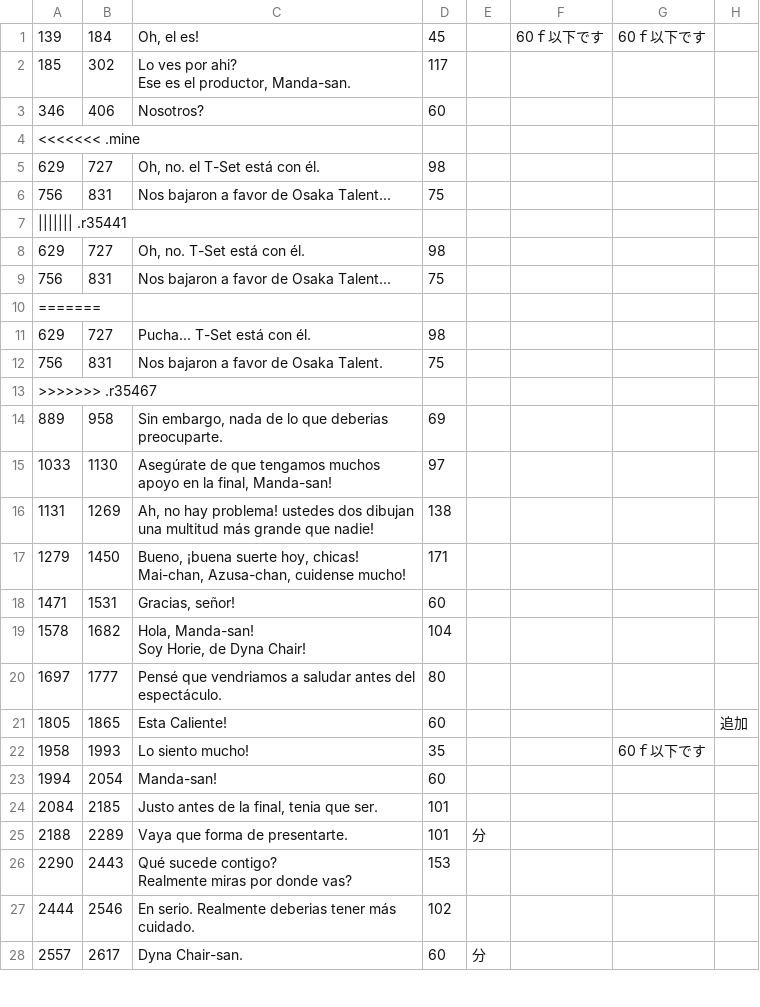
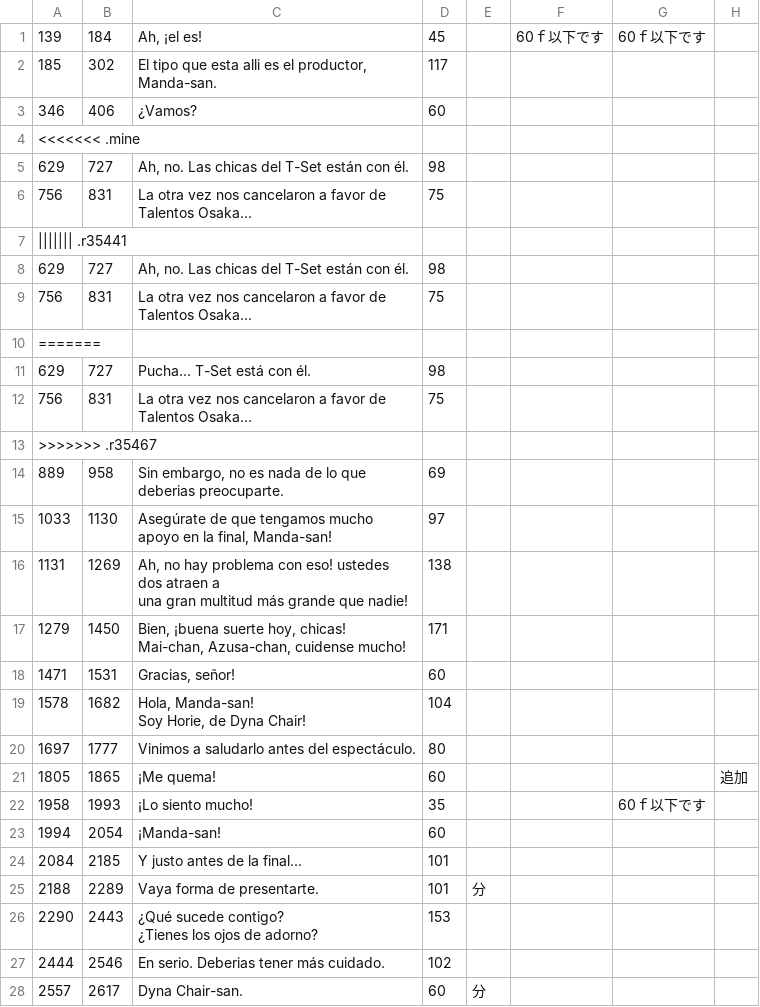
Before and after one commit to bukhamm/bukhamm.github.io, a CSV file: dev_hdd0/savedata/subtitle.par.unpack/C3080.csv, drawn as a sheet; only a part is shown; ↵ is a line break in a cell; the diff covers the shown part only; the diff names each change by its address in the sheet, - before the commit and + after, or states it on an @@ line.

```diff
--- a/dev_hdd0/savedata/subtitle.par.unpack/C3080.csv
+++ b/dev_hdd0/savedata/subtitle.par.unpack/C3080.csv
-C1: Oh, el es!
+C1: Ah, ¡el es!
-C2: Lo ves por ahi? ↵ Ese es el…
+C2: El tipo que esta alli es el…
-C3: Nosotros?
+C3: ¿Vamos?
-C5: Oh, no. el T-Set está con él.
+C5: Ah, no. Las chicas del T-Set están con él.
-C6: Nos bajaron a favor de Osaka Talent...
+C6: La otra vez nos cancelaron a favor de Talentos Osaka...
-C8: Oh, no. T-Set está con él.
+C8: Ah, no. Las chicas del T-Set están con él.
-C9: Nos bajaron a favor de Osaka Talent...
+C9: La otra vez nos cancelaron a favor de Talentos Osaka...
-C12: Nos bajaron a favor de Osaka Talent.
+C12: La otra vez nos cancelaron a favor de Talentos Osaka...
-C14: Sin embargo, nada de…
+C14: Sin embargo, no es nada de…
-C15: …que tengamos muchos ↵ apoyo en…
+C15: …que tengamos mucho ↵ apoyo en…
-C16: …no hay problema! ustedes dos dibujan ↵ una multitud más…
+C16: …no hay problema con eso! ustedes dos atraen a ↵ una gran multitud más…
-C17: Bueno, ¡buena suerte…
+C17: Bien, ¡buena suerte…
-C20: Pensé que vendriamos a saludar antes del…
+C20: Vinimos a saludarlo antes del…
-C21: Esta Caliente!
+C21: ¡Me quema!
-C22: Lo siento mucho!
+C22: ¡Lo siento mucho!
-C23: Manda-san!
+C23: ¡Manda-san!
-C24: Justo antes de la final, tenia que ser.
+C24: Y justo antes de la final...
-C25: Vaya que forma de presentarte.
+C25: Vaya forma de presentarte.
-C26: Qué sucede contigo? ↵ Realmente miras por donde vas?
+C26: ¿Qué sucede contigo? ↵ ¿Tienes los ojos de adorno?
-C27: En serio. Realmente deberias tener más cuidado.
+C27: En serio. Deberias tener más cuidado.
```
Also changed, not shown: 9 edited cells elsewhere in this file, dev_hdd0/savedata/subtitle.par.unpack/C3010.csv, dev_hdd0/savedata/subtitle.par.unpack/C3040.csv, 1 other file.
